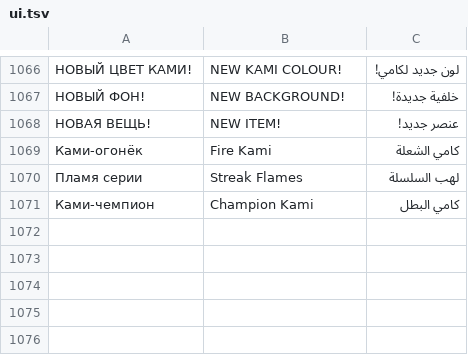
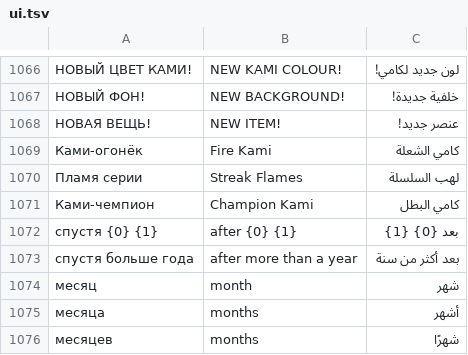
Before and after one commit to Misha1644/kami-app, a TSV file: content/i18n/ui.tsv, drawn as a sheet; only a part is shown, gaps mark what is left out; the diff names each change by its address in the sheet, - before the commit and + after, or states it on an @@ line.

```diff
--- a/content/i18n/ui.tsv
+++ b/content/i18n/ui.tsv
+row 1072: спустя {0} {1} | after {0} {1} | بعد {0} {1}
+row 1073: спустя больше года | after more than a year | بعد أكثر من سنة
+row 1074: месяц | month | شهر
+row 1075: месяца | months | أشهر
+row 1076: месяцев | months | شهرًا
```
Also changed, not shown: 4 other files.
